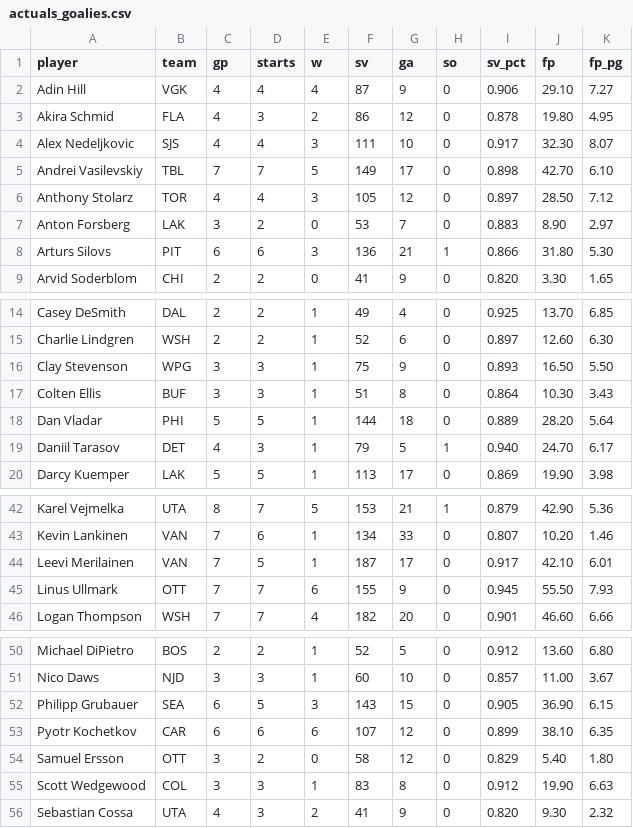
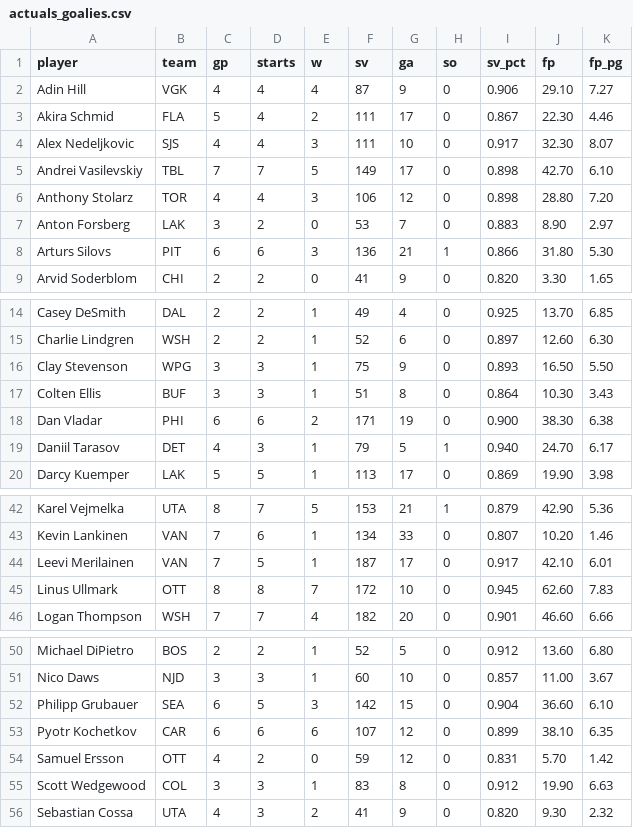
Before and after one commit to Batkins44/kg-league-projections, a CSV file: data/actuals_goalies.csv, drawn as a sheet; only a part is shown, gaps mark what is left out; the diff covers the shown part only.

```diff
--- a/data/actuals_goalies.csv
+++ b/data/actuals_goalies.csv
@@ -2,6 +2,6 @@ player,team,gp,starts,w,sv,ga,so,sv_pct,fp,fp_pg
 Adin Hill,VGK,4,4,4,87,9,0,0.906,29.10,7.27
-Akira Schmid,FLA,4,3,2,86,12,0,0.878,19.80,4.95
+Akira Schmid,FLA,5,4,2,111,17,0,0.867,22.30,4.46
 Alex Nedeljkovic,SJS,4,4,3,111,10,0,0.917,32.30,8.07
 Andrei Vasilevskiy,TBL,7,7,5,149,17,0,0.898,42.70,6.10
-Anthony Stolarz,TOR,4,4,3,105,12,0,0.897,28.50,7.12
+Anthony Stolarz,TOR,4,4,3,106,12,0,0.898,28.80,7.20
 Anton Forsberg,LAK,3,2,0,53,7,0,0.883,8.90,2.97
@@ -17,3 +17,3 @@ Clay Stevenson,WPG,3,3,1,75,9,0,0.893,16.50,5.50
 Colten Ellis,BUF,3,3,1,51,8,0,0.864,10.30,3.43
-Dan Vladar,PHI,5,5,1,144,18,0,0.889,28.20,5.64
+Dan Vladar,PHI,6,6,2,171,19,0,0.900,38.30,6.38
 Daniil Tarasov,DET,4,3,1,79,5,1,0.940,24.70,6.17
@@ -44,3 +44,3 @@ Kevin Lankinen,VAN,7,6,1,134,33,0,0.807,10.20,1.46
 Leevi Merilainen,VAN,7,5,1,187,17,0,0.917,42.10,6.01
-Linus Ullmark,OTT,7,7,6,155,9,0,0.945,55.50,7.93
+Linus Ullmark,OTT,8,8,7,172,10,0,0.945,62.60,7.83
 Logan Thompson,WSH,7,7,4,182,20,0,0.901,46.60,6.66
@@ -51,5 +51,5 @@ Michael DiPietro,BOS,2,2,1,52,5,0,0.912,13.60,6.80
 Nico Daws,NJD,3,3,1,60,10,0,0.857,11.00,3.67
-Philipp Grubauer,SEA,6,5,3,143,15,0,0.905,36.90,6.15
+Philipp Grubauer,SEA,6,5,3,142,15,0,0.904,36.60,6.10
 Pyotr Kochetkov,CAR,6,6,6,107,12,0,0.899,38.10,6.35
-Samuel Ersson,OTT,3,2,0,58,12,0,0.829,5.40,1.80
+Samuel Ersson,OTT,4,2,0,59,12,0,0.831,5.70,1.42
 Scott Wedgewood,COL,3,3,1,83,8,0,0.912,19.90,6.63
```
Also changed, not shown: 7 edited cells elsewhere in this file, data/actuals_skaters.csv, data/projections.csv, 2 other files.
